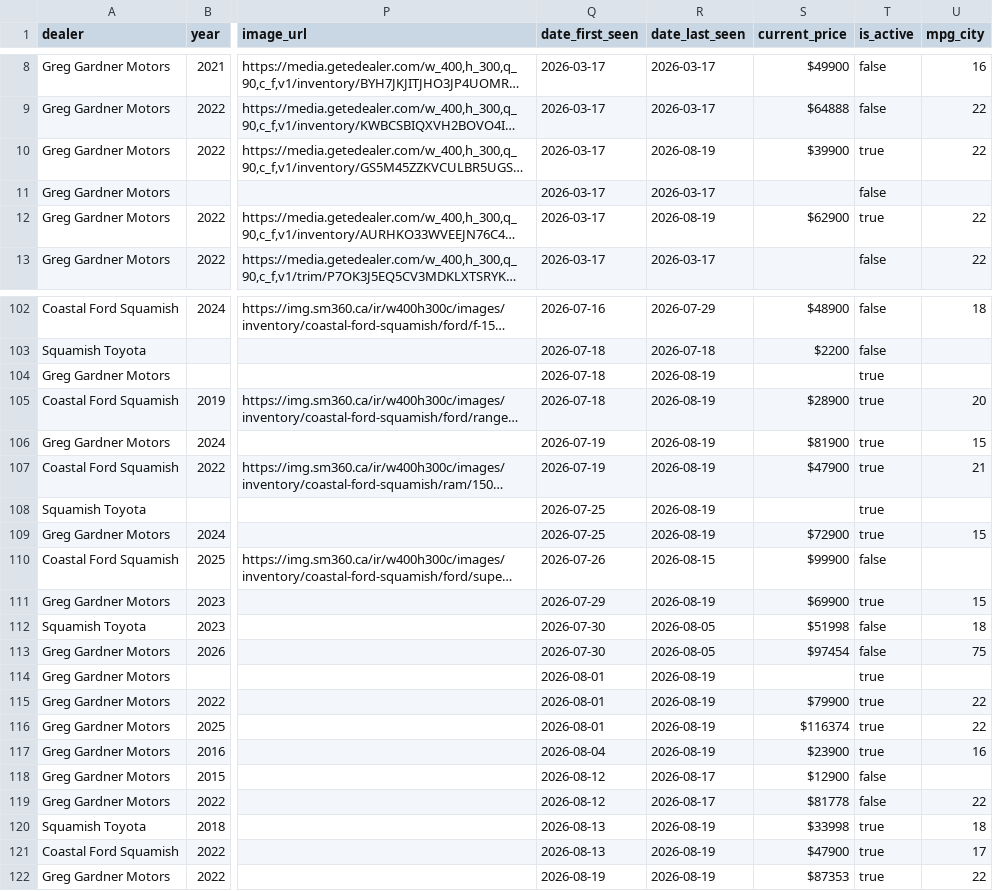
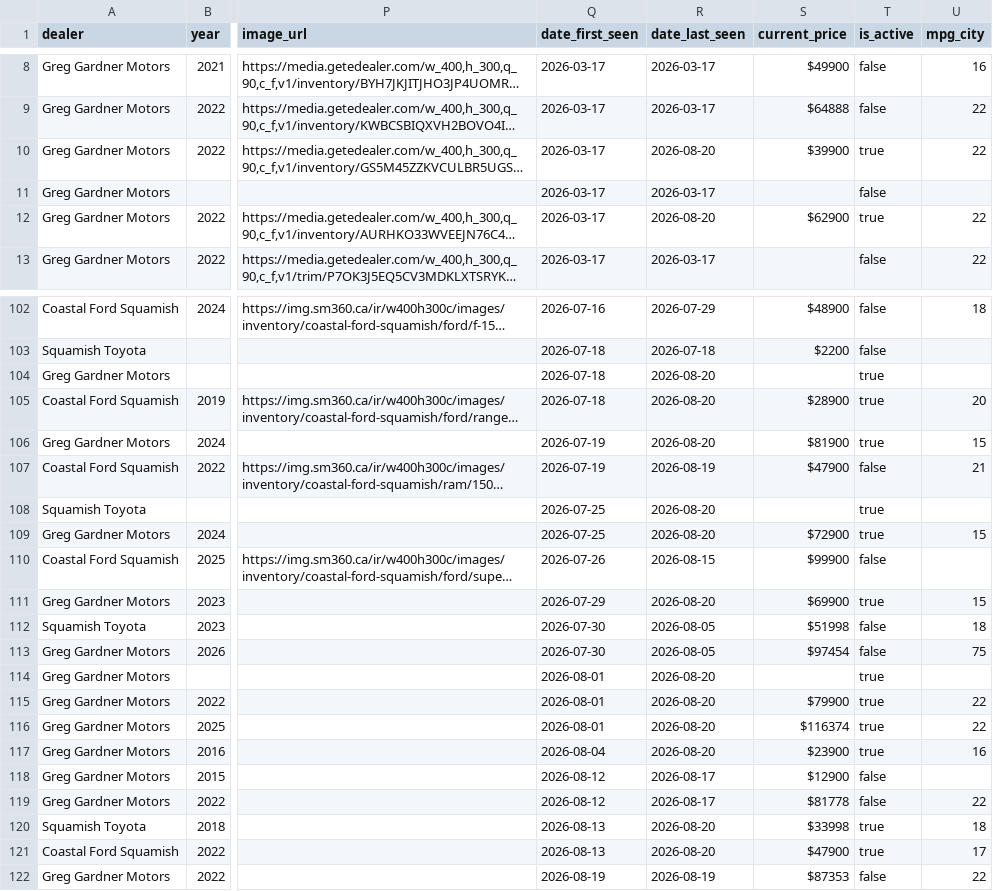
Before and after one commit to wilrocks79/truck-tracker, a CSV file: data/inventory.csv, drawn as a sheet; only a part is shown, gaps mark what is left out; long unchanged cells end in …; the diff covers the shown part only; the diff names each change by its address in the sheet, - before the commit and + after, or states it on an @@ line.

```diff
--- a/data/inventory.csv
+++ b/data/inventory.csv
-R10 (date_last_seen): 2026-08-19
+R10 (date_last_seen): 2026-08-20
-R12 (date_last_seen): 2026-08-19
+R12 (date_last_seen): 2026-08-20
-R104:R106 (date_last_seen): 2026-08-19
+R104:R106 (date_last_seen): 2026-08-20
-T107 (is_active): true
+T107 (is_active): false
-R108:R109 (date_last_seen): 2026-08-19
+R108:R109 (date_last_seen): 2026-08-20
-R111 (date_last_seen): 2026-08-19
+R111 (date_last_seen): 2026-08-20
-R114:R117 (date_last_seen): 2026-08-19
+R114:R117 (date_last_seen): 2026-08-20
-R120:R121 (date_last_seen): 2026-08-19
+R120:R121 (date_last_seen): 2026-08-20
-T122 (is_active): true
+T122 (is_active): false
```
Also changed, not shown: 12 edited cells elsewhere in this file, data/price_history.csv, 1 other file.
